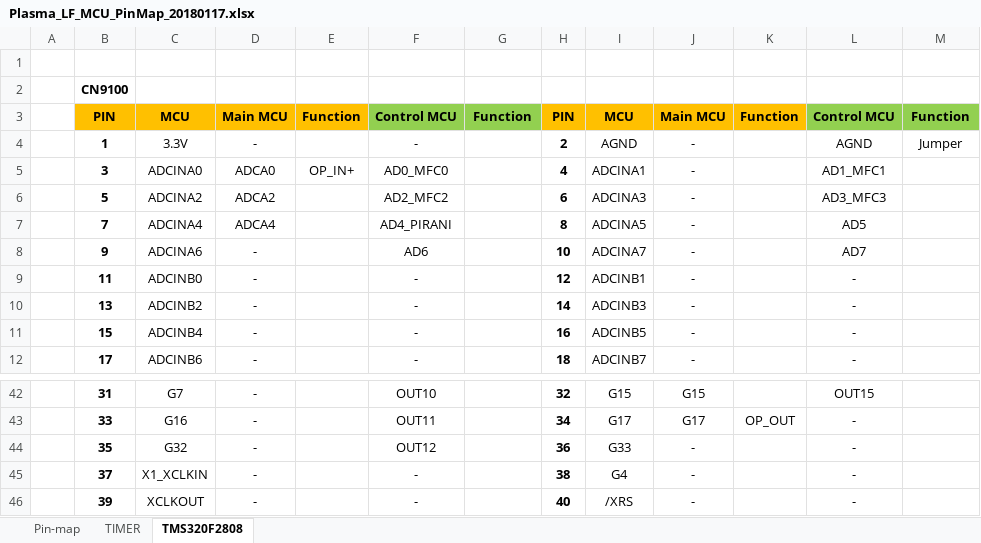
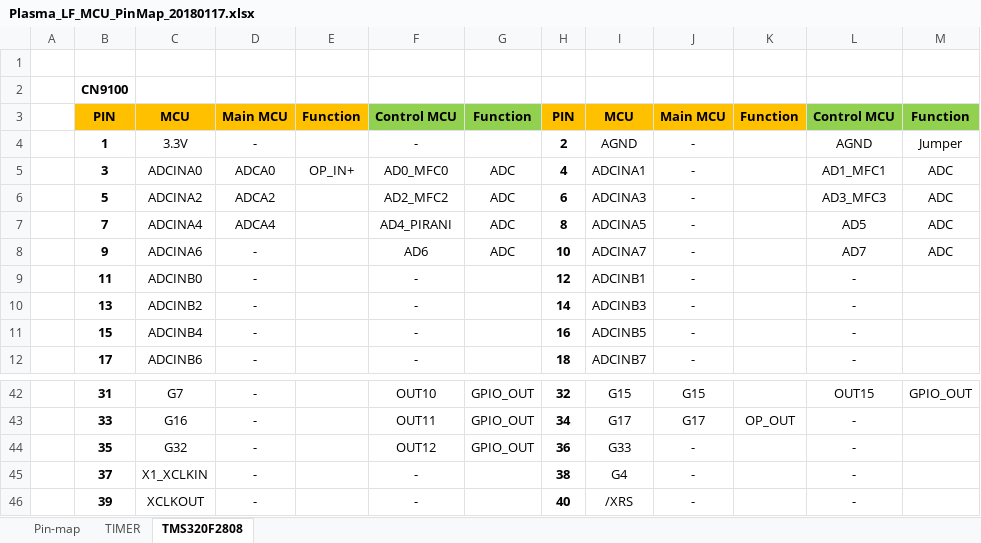
Before and after one commit to ArvidJoung/Plasma_LF, an Excel workbook: 1_LF_Generator_MCU/Plasma_LF_MCU_PinMap_20180117.xlsx, sheet TMS320F2808, drawn as a sheet; only a part is shown, gaps mark what is left out; values as stored, in another font and other column widths than the file's, no borders; the diff covers the shown part only; the diff names each change by its address in the sheet, - before the commit and + after, or states it on an @@ line.

```diff
--- a/1_LF_Generator_MCU/Plasma_LF_MCU_PinMap_20180117.xlsx (sheet TMS320F2808)
+++ b/1_LF_Generator_MCU/Plasma_LF_MCU_PinMap_20180117.xlsx (sheet TMS320F2808)
-G5:G8: (empty)
+G5:G8: ADC
-M5:M8: (empty)
+M5:M8: ADC
-G42:G44: (empty)
+G42:G44: GPIO_OUT
-M42: (empty)
+M42: GPIO_OUT
```
Also changed, not shown: 28 edited cells and cell formats elsewhere in this sheet, sheet Pin-map, formulas that keep their value, hidden cells, 2 other files.
